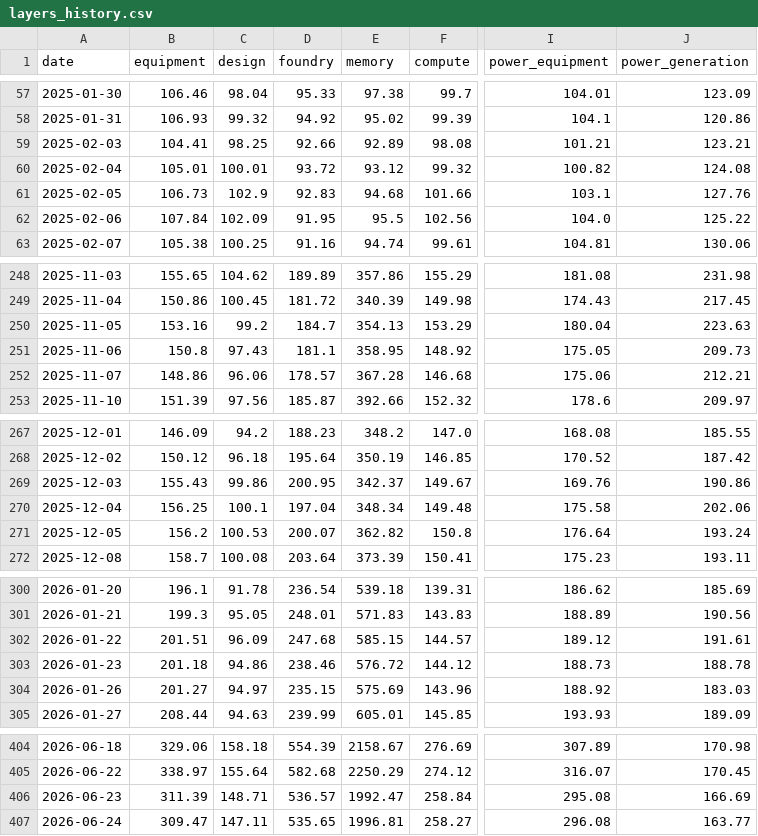
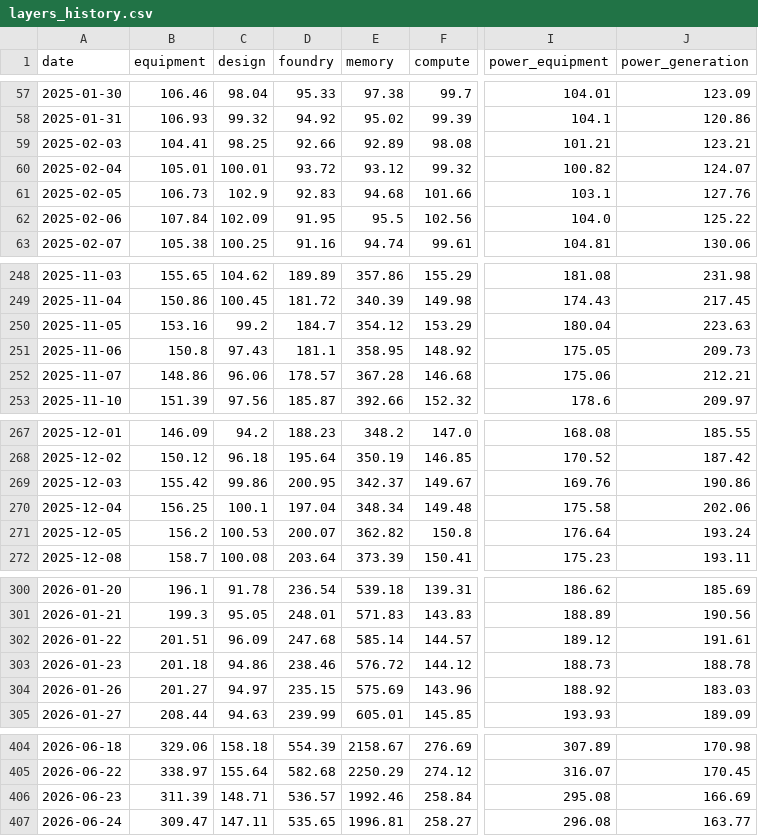
Before and after one commit to RoeyOkanin/ai-tracker, a CSV file: docs/data/layers_history.csv, drawn as a sheet; only a part is shown, gaps mark what is left out; the diff covers the shown part only; the diff names each change by its address in the sheet, - before the commit and + after, or states it on an @@ line.

```diff
--- a/docs/data/layers_history.csv
+++ b/docs/data/layers_history.csv
-J60 (power_generation): 124.08
+J60 (power_generation): 124.07
-E250 (memory): 354.13
+E250 (memory): 354.12
-B269 (equipment): 155.43
+B269 (equipment): 155.42
-E302 (memory): 585.15
+E302 (memory): 585.14
-E406 (memory): 1992.47
+E406 (memory): 1992.46
```
Also changed, not shown: 1 edited cell elsewhere in this file, data/news/layer_signals.csv, data/news/stock_signals.csv, 8 other files.
